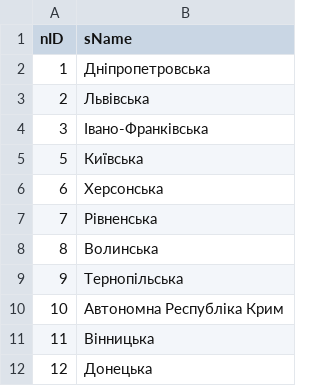
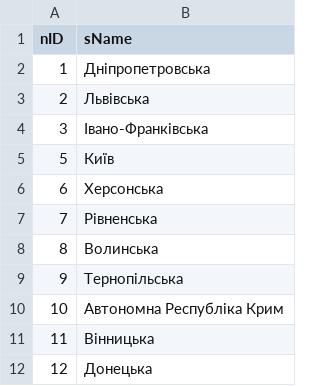
Before and after one commit to e-government-ua/_Kiev, a CSV file: wf-central/src/main/resources/data/Region.csv, drawn as a sheet; only a part is shown.

Commit message:
https://github.com/e-government-ua/i/issues/430

```diff
--- a/wf-central/src/main/resources/data/Region.csv
+++ b/wf-central/src/main/resources/data/Region.csv
@@ -4,3 +4,3 @@ nID;sName
 3;Івано-Франківська
-5;Київська
+5;Київ
 6;Херсонська
```
